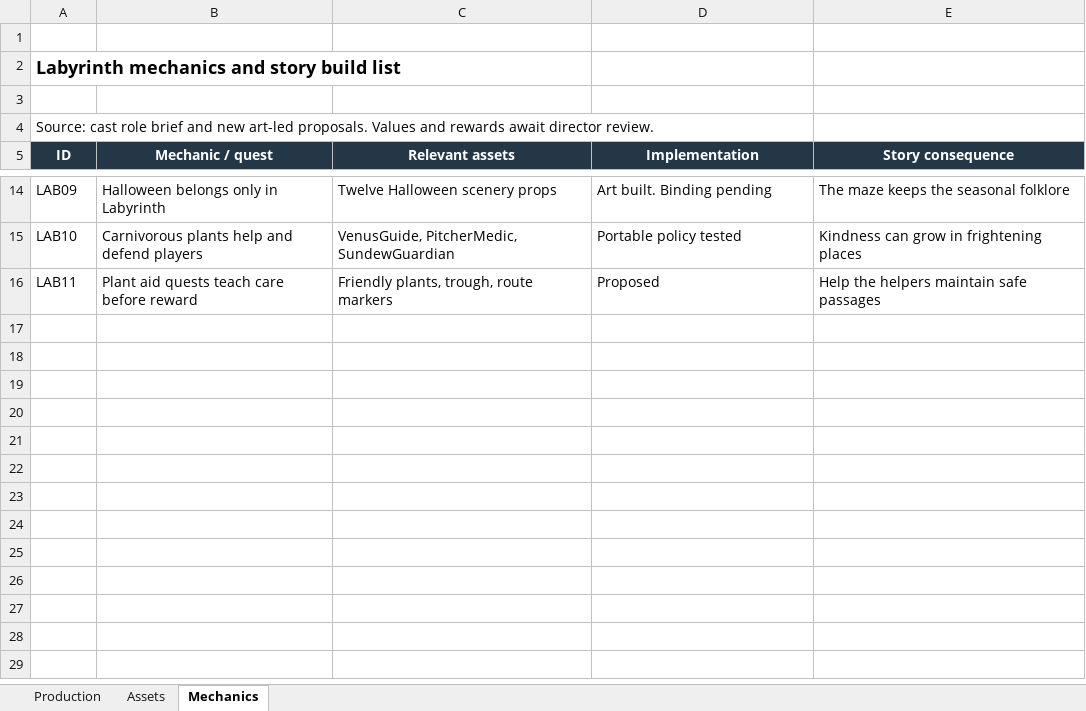
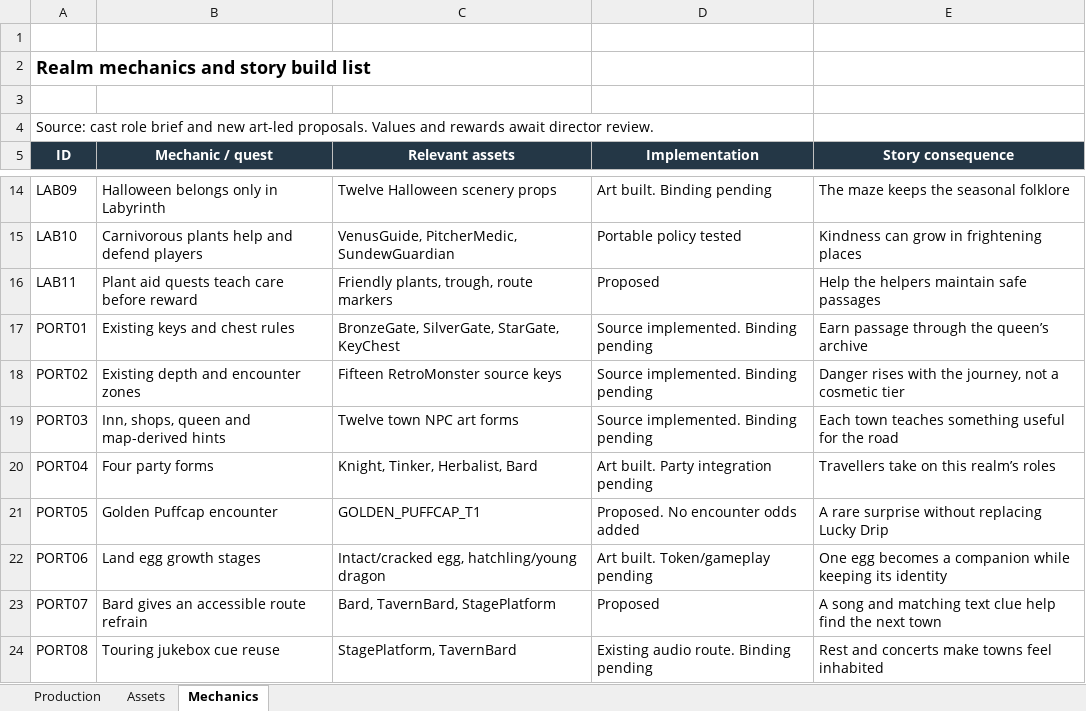
Before and after one commit to RicheyWorks/Daedalus2, an Excel workbook: docs/production/Realm-production-2026-10-13.xlsx, sheet Mechanics, drawn as a sheet; only a part is shown, gaps mark what is left out; values as stored, in another font and other column widths than the file's, no borders; the diff names each change by its address in the sheet, - before the commit and + after, or states it on an @@ line.

Commit message:
feat(portal): build source-keyed cast bestiary and realm art kit

```diff
--- a/docs/production/Realm-production-2026-10-13.xlsx (sheet Mechanics)
+++ b/docs/production/Realm-production-2026-10-13.xlsx (sheet Mechanics)
-A2 (ID): Labyrinth mechanics and story build list
+A2 (ID): Realm mechanics and story build list
+row 17: PORT01 | Existing keys and chest rules | BronzeGate, SilverGate, StarGate, KeyChest | Source implemented. Binding pending | Earn passage through the queen’s archive
+row 18: PORT02 | Existing depth and encounter zones | Fifteen RetroMonster source keys | Source implemented. Binding pending | Danger rises with the journey, not a cosmetic tier
+row 19: PORT03 | Inn, shops, queen and map-derived hints | Twelve town NPC art forms | Source implemented. Binding pending | Each town teaches something useful for the road
+row 20: PORT04 | Four party forms | Knight, Tinker, Herbalist, Bard | Art built. Party integration pending | Travellers take on this realm’s roles
+row 21: PORT05 | Golden Puffcap encounter | GOLDEN_PUFFCAP_T1 | Proposed. No encounter odds added | A rare surprise without replacing Lucky Drip
+row 22: PORT06 | Land egg growth stages | Intact/cracked egg, hatchling/young dragon | Art built. Token/gameplay pending | One egg becomes a companion while keeping its identity
+row 23: PORT07 | Bard gives an accessible route refrain | Bard, TavernBard, StagePlatform | Proposed | A song and matching text clue help find the next town
+row 24: PORT08 | Touring jukebox cue reuse | StagePlatform, TavernBard | Existing audio route. Binding pending | Rest and concerts make towns feel inhabited
```
Also changed, not shown: sheet Assets, sheet Production, formulas that keep their value, 12 other files.
